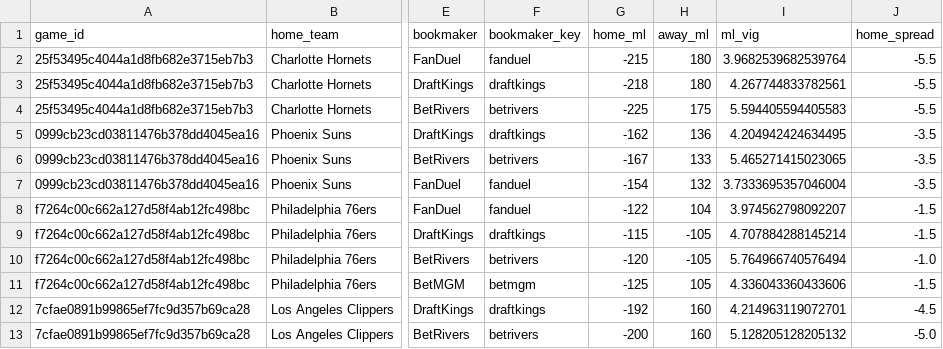
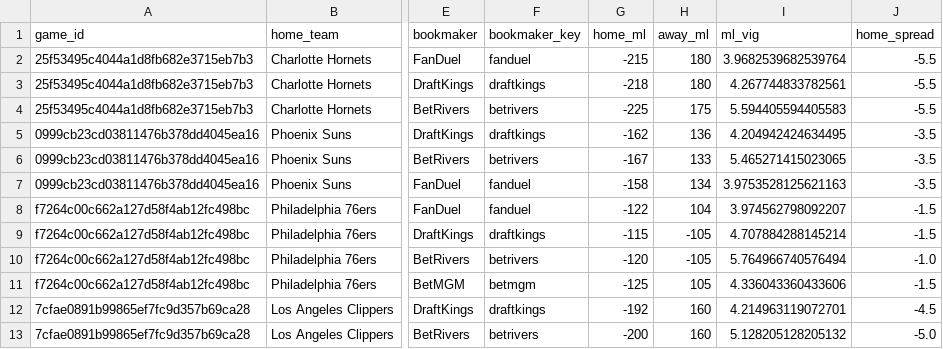
Before and after one commit to missionfromdog/bball-prediction, a CSV file: data/betting/live_odds_bookmakers_comparison.csv, drawn as a sheet; only a part is shown, gaps mark what is left out; the diff names each change by its address in the sheet, - before the commit and + after, or states it on an @@ line.

```diff
--- a/data/betting/live_odds_bookmakers_comparison.csv
+++ b/data/betting/live_odds_bookmakers_comparison.csv
-G7 (home_ml): -154
+G7 (home_ml): -158
-H7 (away_ml): 132
+H7 (away_ml): 134
-I7 (ml_vig): 3.7333695357046004
+I7 (ml_vig): 3.9753528125621163
```
